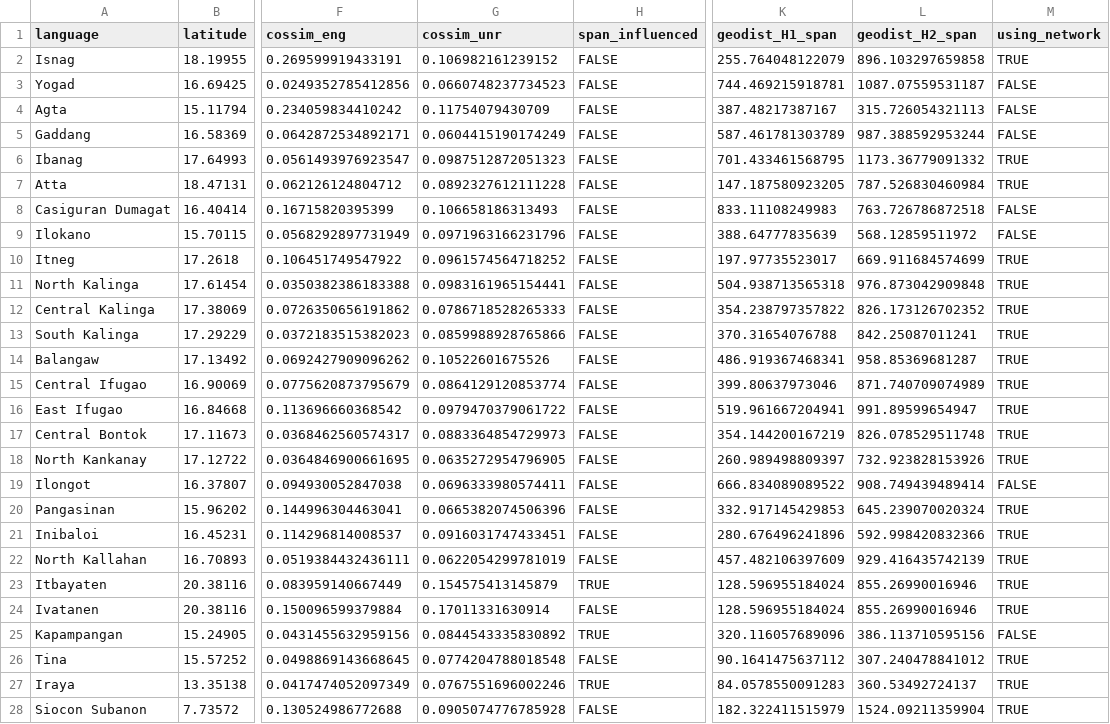
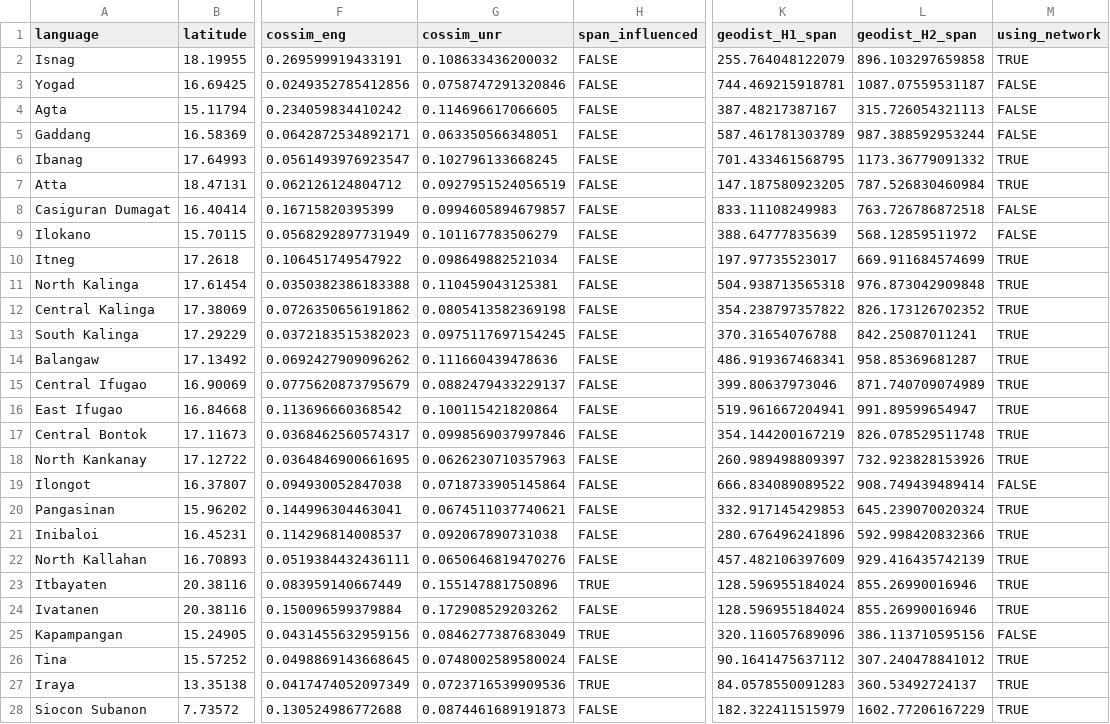
Before and after one commit to mrtnzram/InvestigatingEvolutionaryDriftInThePhilippines, a CSV file: data/PHONEME_cossim_dist.csv, drawn as a sheet; only a part is shown, gaps mark what is left out; the diff covers the shown part only; the diff names each change by its address in the sheet, - before the commit and + after, or states it on an @@ line.

```diff
--- a/data/PHONEME_cossim_dist.csv
+++ b/data/PHONEME_cossim_dist.csv
-G2 (cossim_unr): 0.106982161239152
+G2 (cossim_unr): 0.108633436200032
-G3 (cossim_unr): 0.0660748237734523
+G3 (cossim_unr): 0.0758747291320846
-G4 (cossim_unr): 0.11754079430709
+G4 (cossim_unr): 0.114696617066605
-G5 (cossim_unr): 0.0604415190174249
+G5 (cossim_unr): 0.063350566348051
-G6 (cossim_unr): 0.0987512872051323
+G6 (cossim_unr): 0.102796133668245
-G7 (cossim_unr): 0.0892327612111228
+G7 (cossim_unr): 0.0927951524056519
-G8 (cossim_unr): 0.106658186313493
+G8 (cossim_unr): 0.0994605894679857
-G9 (cossim_unr): 0.0971963166231796
+G9 (cossim_unr): 0.101167783506279
-G10 (cossim_unr): 0.0961574564718252
+G10 (cossim_unr): 0.098649882521034
-G11 (cossim_unr): 0.0983161965154441
+G11 (cossim_unr): 0.110459043125381
-G12 (cossim_unr): 0.0786718528265333
+G12 (cossim_unr): 0.0805413582369198
-G13 (cossim_unr): 0.0859988928765866
+G13 (cossim_unr): 0.0975117697154245
-G14 (cossim_unr): 0.10522601675526
+G14 (cossim_unr): 0.111660439478636
-G15 (cossim_unr): 0.0864129120853774
+G15 (cossim_unr): 0.0882479433229137
-G16 (cossim_unr): 0.0979470379061722
+G16 (cossim_unr): 0.100115421820864
-G17 (cossim_unr): 0.0883364854729973
+G17 (cossim_unr): 0.0998569037997846
-G18 (cossim_unr): 0.0635272954796905
+G18 (cossim_unr): 0.0626230710357963
-G19 (cossim_unr): 0.0696333980574411
+G19 (cossim_unr): 0.0718733905145864
-G20 (cossim_unr): 0.0665382074506396
+G20 (cossim_unr): 0.0674511037740621
-G21 (cossim_unr): 0.0916031747433451
+G21 (cossim_unr): 0.092067890731038
-G22 (cossim_unr): 0.0622054299781019
+G22 (cossim_unr): 0.0650646819470276
-G23 (cossim_unr): 0.154575413145879
+G23 (cossim_unr): 0.155147881750896
-G24 (cossim_unr): 0.17011331630914
+G24 (cossim_unr): 0.172908529203262
-G25 (cossim_unr): 0.0844543335830892
+G25 (cossim_unr): 0.0846277387683049
-G26 (cossim_unr): 0.0774204788018548
+G26 (cossim_unr): 0.0748002589580024
-G27 (cossim_unr): 0.0767551696002246
+G27 (cossim_unr): 0.0723716539909536
-G28 (cossim_unr): 0.0905074776785928
+G28 (cossim_unr): 0.0874461689191873
-L28 (geodist_H2_span): 1524.09211359904
+L28 (geodist_H2_span): 1602.77206167229
```
Also changed, not shown: 55 edited cells elsewhere in this file, data/PHONEME_cossim.csv, data/PHONEME_cossim_marked.csv, 26 other files.
